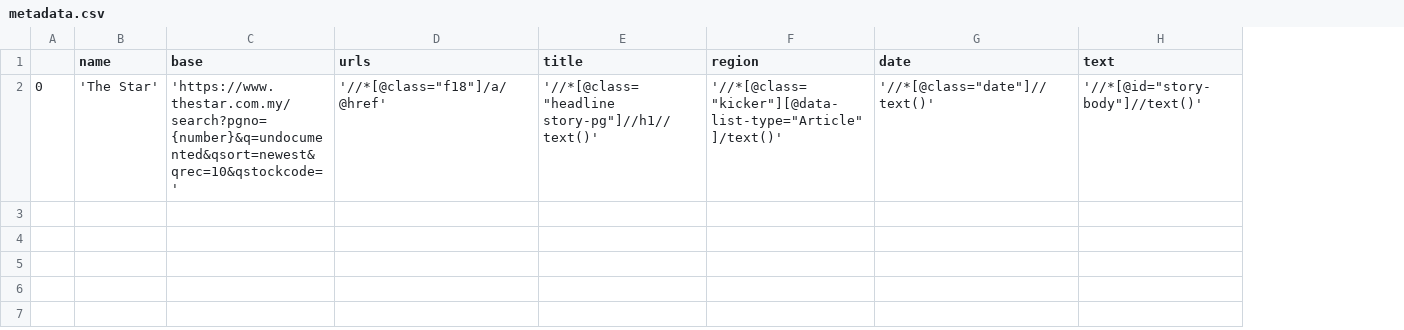
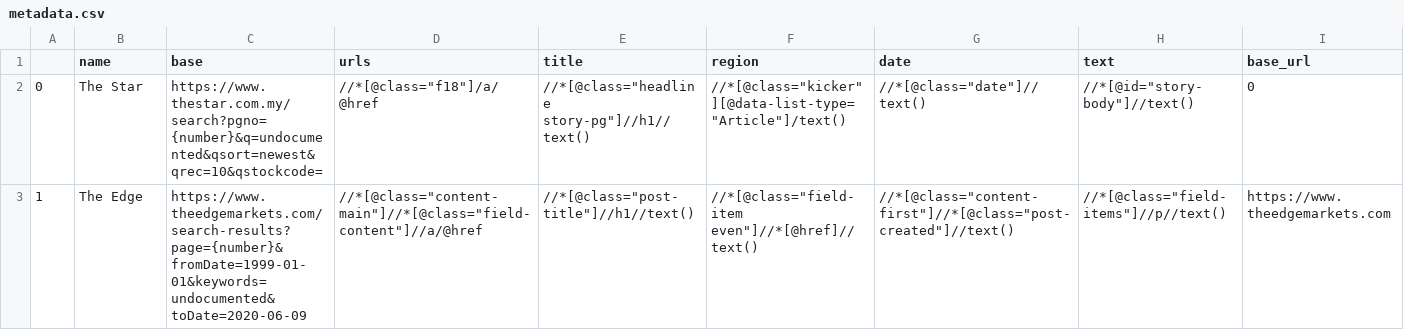
Before and after one commit to afiqhatta/orangepeel, a CSV file: metadata.csv, drawn as a sheet; the diff names each change by its address in the sheet, - before the commit and + after, or states it on an @@ line.

```diff
--- a/metadata.csv
+++ b/metadata.csv
+column I (base_url), row 2: 0
-B2 (name): 'The Star'
+B2 (name): The Star
-C2 (base): 'https://www.thestar.com.my/search?pgno={number}&q=undocumented&qsort=newest&qrec=10&qstockcode='
+C2 (base): https://www.thestar.com.my/search?pgno={number}&q=undocumented&qsort=newest&qrec=10&qstockcode=
-D2 (urls): '//*[@class="f18"]/a/@href'
+D2 (urls): //*[@class="f18"]/a/@href
-E2 (title): '//*[@class="headline story-pg"]//h1//text()'
+E2 (title): //*[@class="headline story-pg"]//h1//text()
-F2 (region): '//*[@class="kicker"][@data-list-type="Article"]/text()'
+F2 (region): //*[@class="kicker"][@data-list-type="Article"]/text()
-G2 (date): '//*[@class="date"]//text()'
+G2 (date): //*[@class="date"]//text()
-H2 (text): '//*[@id="story-body"]//text()'
+H2 (text): //*[@id="story-body"]//text()
+row 3: 1 | The Edge | https://www.theedgemarkets.com/search-results?page={number}&fromDate=1999-01-01&keywords=undocumented&toDate=2020-06-09 | //*[@class="content-main"]//*[@class="field-content"]//a/@href | //*[@class="post-title"]//h1//text() | //*[@class="field-item even"]//*[@href]//text() | //*[@class="content-first"]//*[@class="post-created"]//text() | //*[@class="field-items"]//p//text() | https://www.theedgemarkets.com
```
Also changed, not shown: 4 other files.
